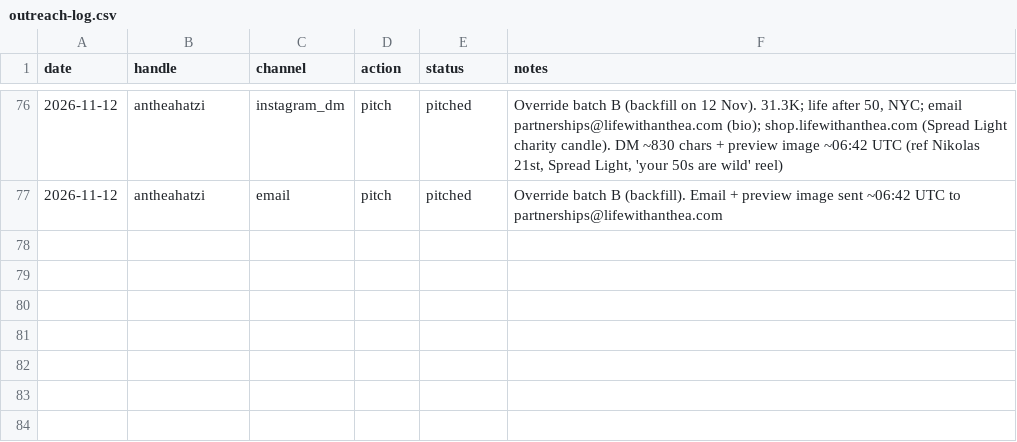
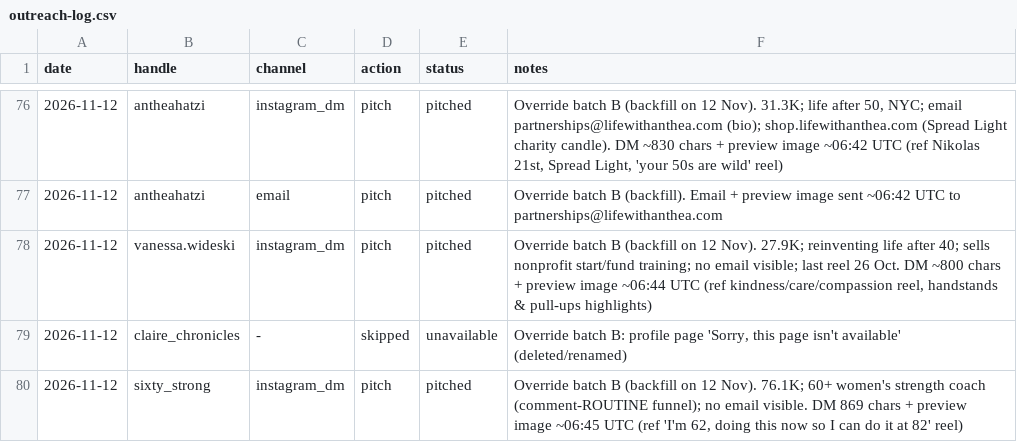
Before and after one commit to furqanaq/meriandcalm-social-instagram, a CSV file: outreach/outreach-log.csv, drawn as a sheet; only a part is shown, gaps mark what is left out.

```diff
--- a/outreach/outreach-log.csv
+++ b/outreach/outreach-log.csv
@@ -77 +77,4 @@ date,handle,channel,action,status,notes
 2026-11-12,antheahatzi,email,pitch,pitched,"Override batch B (backfill). Email + preview image sent ~06:42 UTC to partnerships@lifewithanthea.com"
+2026-11-12,vanessa.wideski,instagram_dm,pitch,pitched,"Override batch B (backfill on 12 Nov). 27.9K; reinventing life after 40; sells nonprofit start/fund training; no email visible; last reel 26 Oct. DM ~800 chars + preview image ~06:44 UTC (ref kindness/care/compassion reel, handstands & pull-ups highlights)"
+2026-11-12,claire_chronicles,-,skipped,unavailable,"Override batch B: profile page 'Sorry, this page isn't available' (deleted/renamed)"
+2026-11-12,sixty_strong,instagram_dm,pitch,pitched,"Override batch B (backfill on 12 Nov). 76.1K; 60+ women's strength coach (comment-ROUTINE funnel); no email visible. DM 869 chars + preview image ~06:45 UTC (ref 'I'm 62, doing this now so I can do it at 82' reel)"
```
